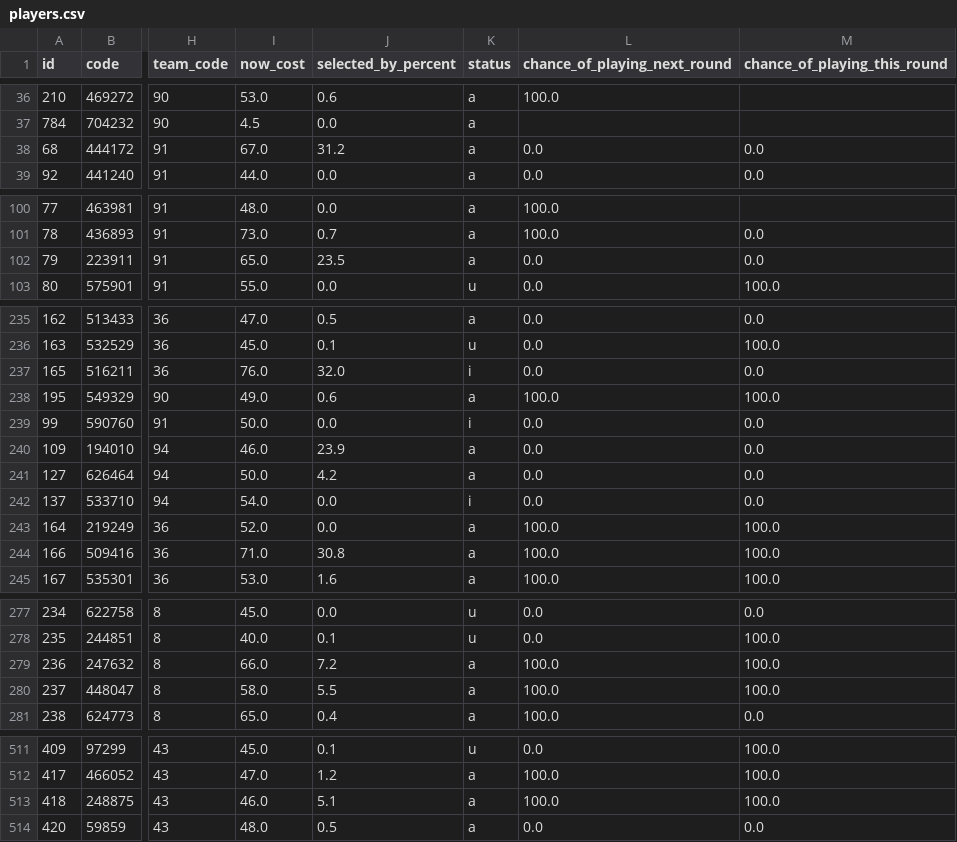
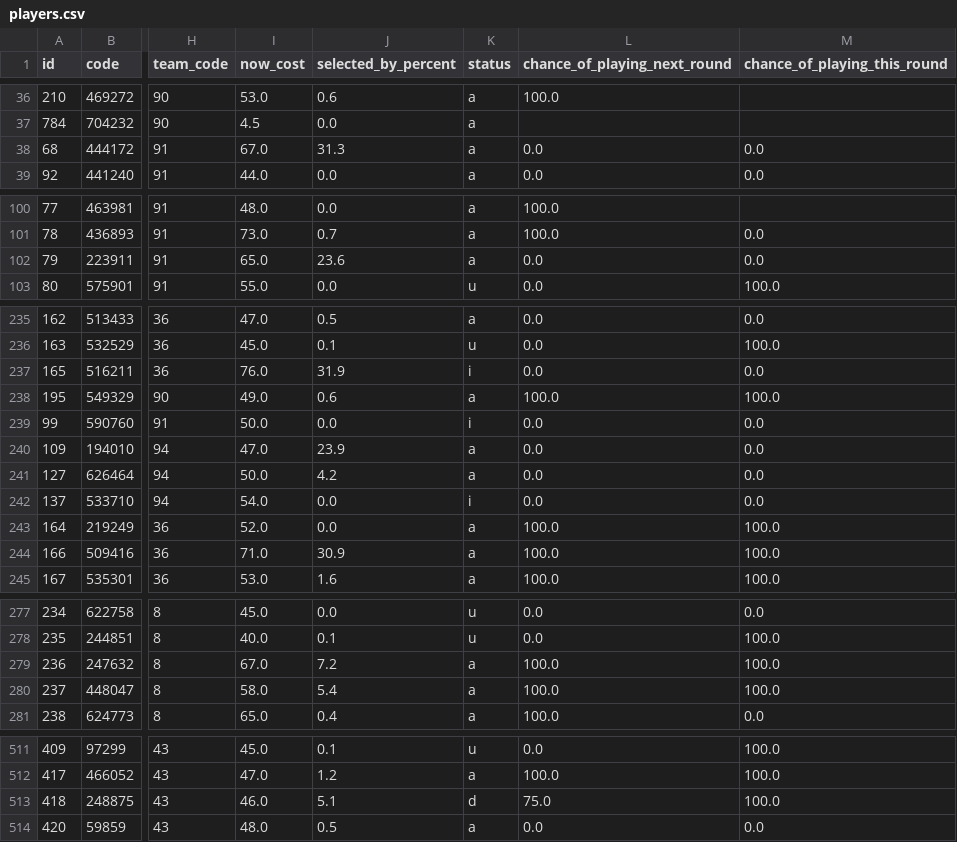
Before and after one commit to quocanhdayyy/footballmanager, a CSV file: data/players.csv, drawn as a sheet; only a part is shown, gaps mark what is left out; the diff covers the shown part only; the diff names each change by its address in the sheet, - before the commit and + after, or states it on an @@ line.

```diff
--- a/data/players.csv
+++ b/data/players.csv
-J38 (selected_by_percent): 31.2
+J38 (selected_by_percent): 31.3
-J102 (selected_by_percent): 23.5
+J102 (selected_by_percent): 23.6
-J237 (selected_by_percent): 32.0
+J237 (selected_by_percent): 31.9
-I240 (now_cost): 46.0
+I240 (now_cost): 47.0
-J244 (selected_by_percent): 30.8
+J244 (selected_by_percent): 30.9
-I279 (now_cost): 66.0
+I279 (now_cost): 67.0
-J280 (selected_by_percent): 5.5
+J280 (selected_by_percent): 5.4
-K513 (status): a
+K513 (status): d
-L513 (chance_of_playing_next_round): 100.0
+L513 (chance_of_playing_next_round): 75.0
```
Also changed, not shown: 13 edited cells elsewhere in this file, data/processed/squad_snapshot.csv.
